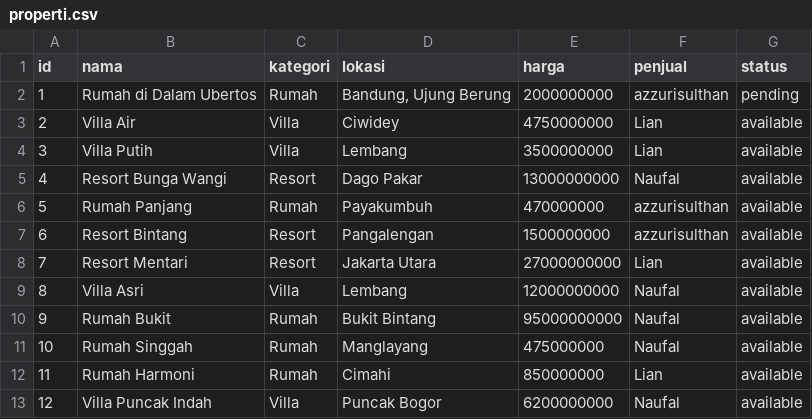
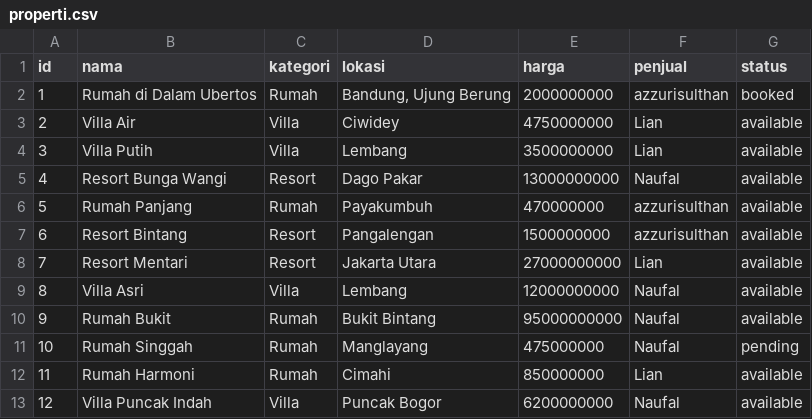
Before and after one commit to Liann-dev/GeoEstate, a CSV file: data/properti.csv, drawn as a sheet; only a part is shown.

Commit message:
Memperbaiki beberapa bug pada riwayat transaksi dan detail properti

```diff
--- a/data/properti.csv
+++ b/data/properti.csv
@@ -1,3 +1,3 @@
 id,nama,kategori,lokasi,harga,penjual,status
-1,Rumah di Dalam Ubertos,Rumah,"Bandung, Ujung Berung",2000000000,azzurisulthan,pending
+1,Rumah di Dalam Ubertos,Rumah,"Bandung, Ujung Berung",2000000000,azzurisulthan,booked
 2,Villa Air,Villa,Ciwidey,4750000000,Lian,available
@@ -10,3 +10,3 @@ id,nama,kategori,lokasi,harga,penjual,status
 9,Rumah Bukit,Rumah,Bukit Bintang,95000000000,Naufal,available
-10,Rumah Singgah,Rumah,Manglayang,475000000,Naufal,available
+10,Rumah Singgah,Rumah,Manglayang,475000000,Naufal,pending
 11,Rumah Harmoni,Rumah,Cimahi,850000000,Lian,available
```
Also changed, not shown: data/booking_history.csv, data/notifikasi.csv, 4 other files.
